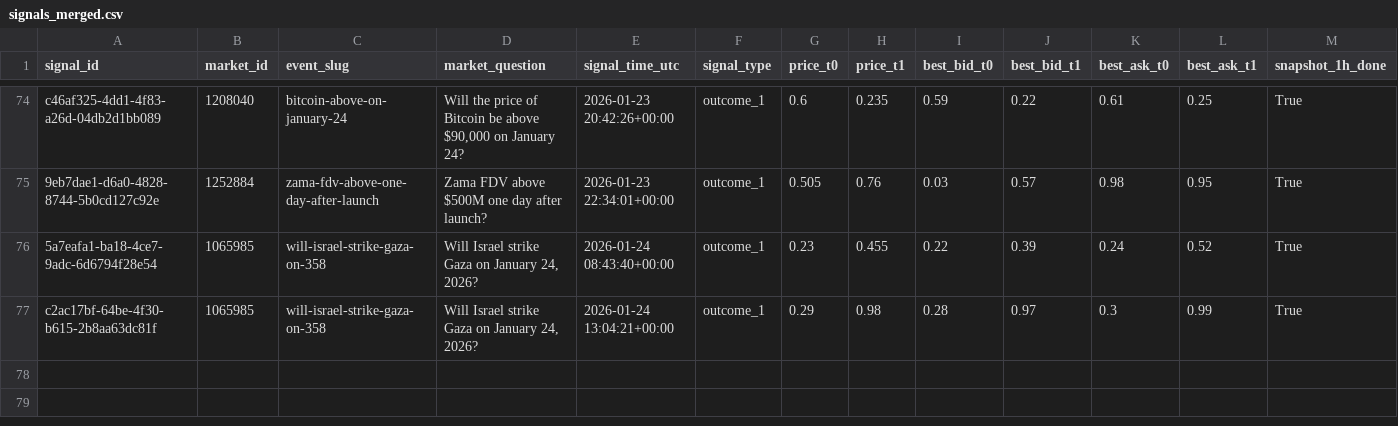
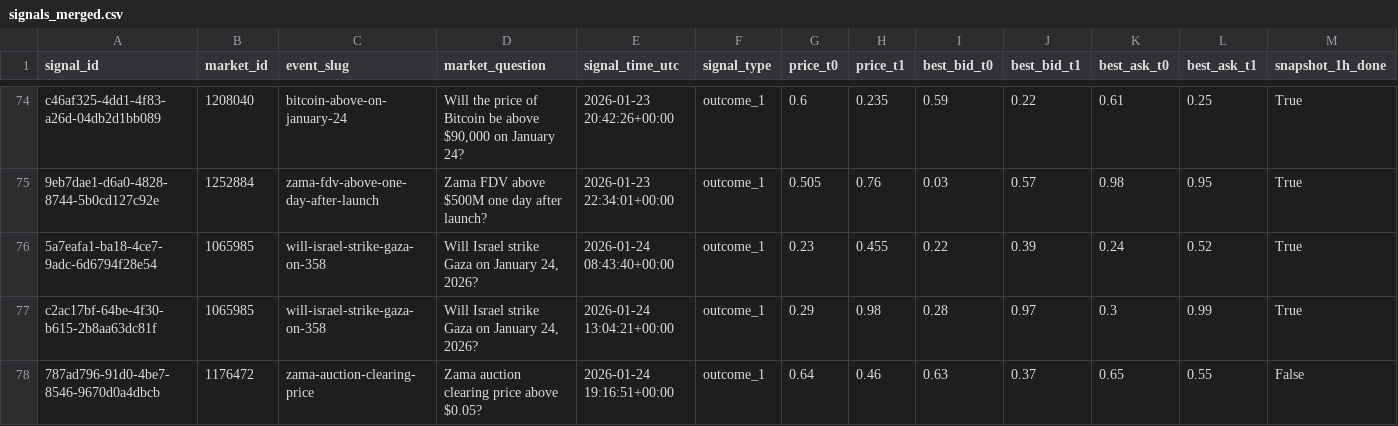
Before and after one commit to arshak-avagyan/fetch_data_test_repo, a CSV file: data/signals_merged.csv, drawn as a sheet; only a part is shown, gaps mark what is left out; rows hold the shown columns only; the diff names each change by its address in the sheet, - before the commit and + after, or states it on an @@ line.

Commit message:
Workflow Run
Files changed:
M	data/market_change.csv
M	data/polymarket_flat_markets_t0.csv
M	data/polymarket_flat_markets_t1.csv
M	data/signals.csv
M	data/signals_merged.csv

```diff
--- a/data/signals_merged.csv
+++ b/data/signals_merged.csv
+row 78: 787ad796-91d0-4be7-8546-9670d0a4dbcb | 1176472 | zama-auction-clearing-price | Zama auction clearing price above $0.05? | 2026-01-24 19:16:51+00:00 | outcome_1 | 0.64 | 0.46 | 0.63 | 0.37 | 0.65 | 0.55 | False
```
Also changed, not shown: data/signals.csv, 1 other file.
